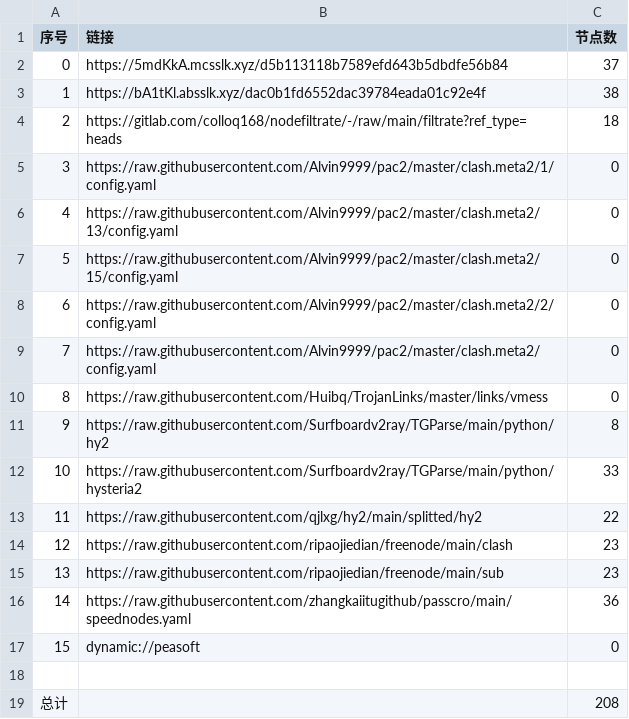
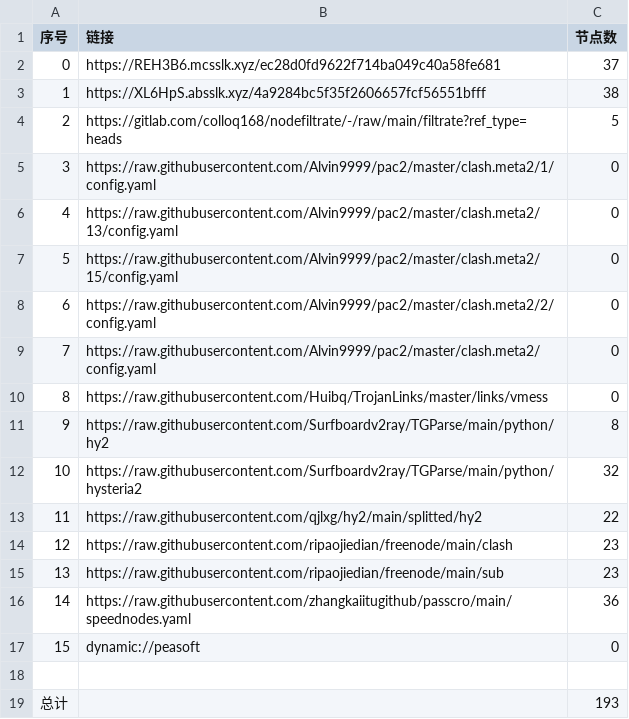
Before and after one commit to jianwu-zhao/NoMoreWalls, a CSV file: list_result.csv, drawn as a sheet.

```diff
--- a/list_result.csv
+++ b/list_result.csv
@@ -1,5 +1,5 @@
 序号,链接,节点数
-0,https://5mdKkA.mcsslk.xyz/d5b113118b7589efd643b5dbdfe56b84,37
-1,https://bA1tKl.absslk.xyz/dac0b1fd6552dac39784eada01c92e4f,38
-2,https://gitlab.com/colloq168/nodefiltrate/-/raw/main/filtrate?ref_type=heads,18
+0,https://REH3B6.mcsslk.xyz/ec28d0fd9622f714ba049c40a58fe681,37
+1,https://XL6HpS.absslk.xyz/4a9284bc5f35f2606657fcf56551bfff,38
+2,https://gitlab.com/colloq168/nodefiltrate/-/raw/main/filtrate?ref_type=heads,5
 3,https://raw.githubusercontent.com/Alvin9999/pac2/master/clash.meta2/1/config.yaml,0
@@ -11,3 +11,3 @@
 9,https://raw.githubusercontent.com/Surfboardv2ray/TGParse/main/python/hy2,8
-10,https://raw.githubusercontent.com/Surfboardv2ray/TGParse/main/python/hysteria2,33
+10,https://raw.githubusercontent.com/Surfboardv2ray/TGParse/main/python/hysteria2,32
 11,https://raw.githubusercontent.com/qjlxg/hy2/main/splitted/hy2,22
@@ -18,2 +18,2 @@
 
-总计,,208
+总计,,193
```
Also changed, not shown: 27 other files.
